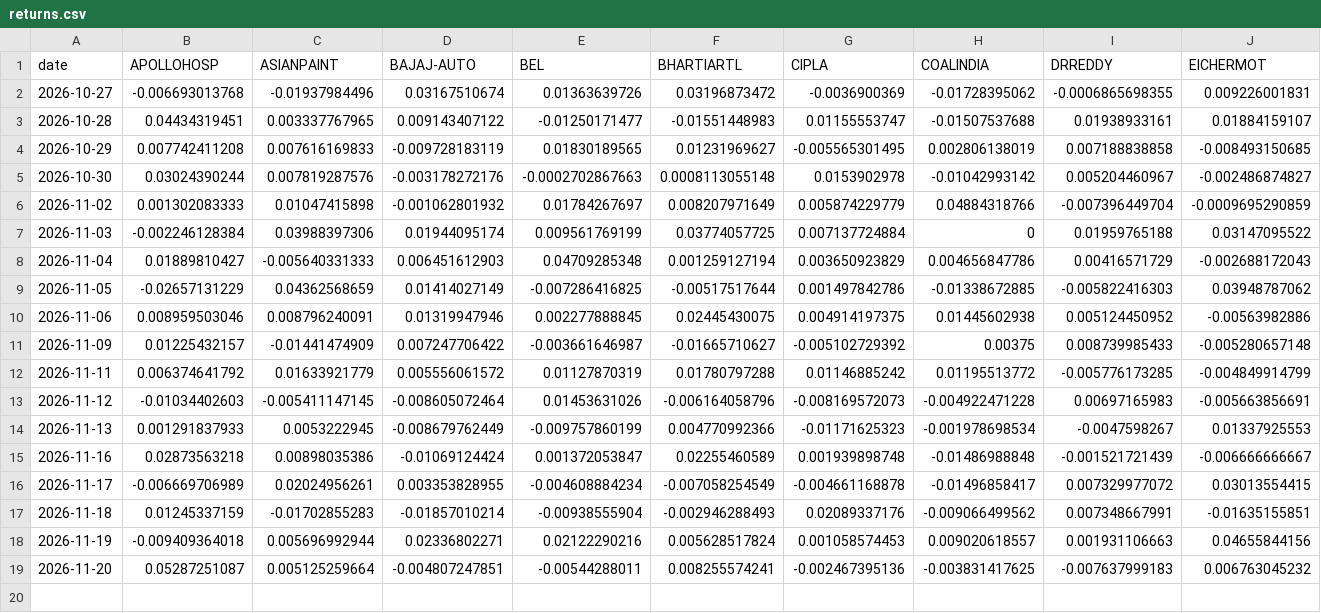
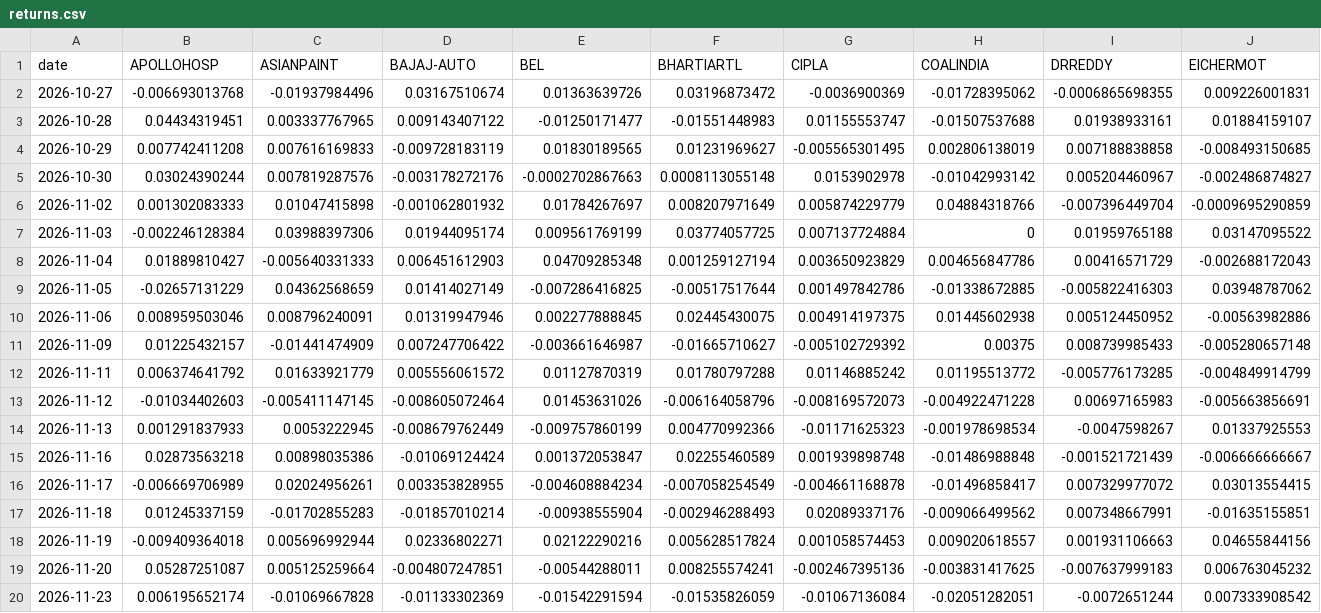
Before and after one commit to khatuaryan10-ops/nifty50-portfolio-risk-models, a CSV file: data/returns.csv, drawn as a sheet; only a part is shown; rows hold the shown columns only; the diff names each change by its address in the sheet, - before the commit and + after, or states it on an @@ line.

```diff
--- a/data/returns.csv
+++ b/data/returns.csv
+row 20: 2026-11-23 | 0.006195652174 | -0.01069667828 | -0.01133302369 | -0.01542291594 | -0.01535826059 | -0.01067136084 | -0.02051282051 | -0.0072651244 | 0.007333908542
```
Also changed, not shown: data/job_log.csv, data/prices_raw.csv, 3 other files.
